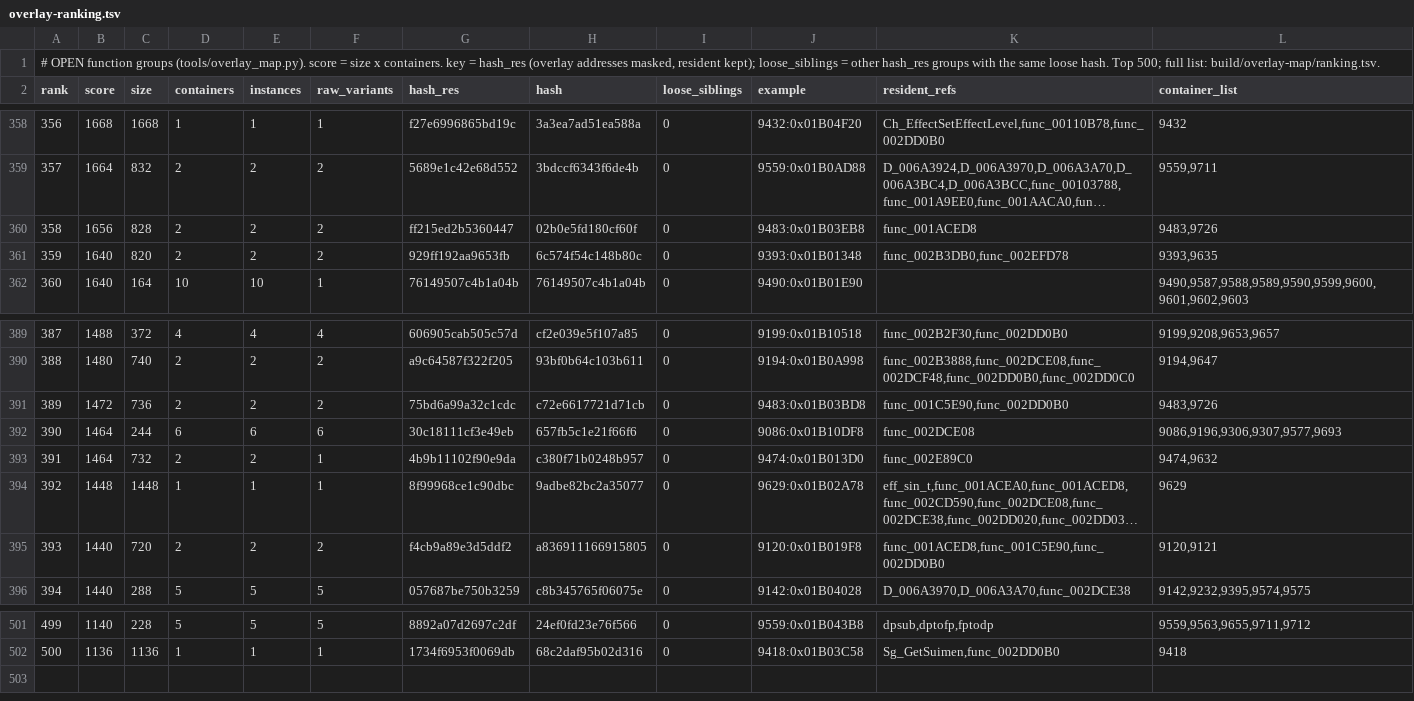
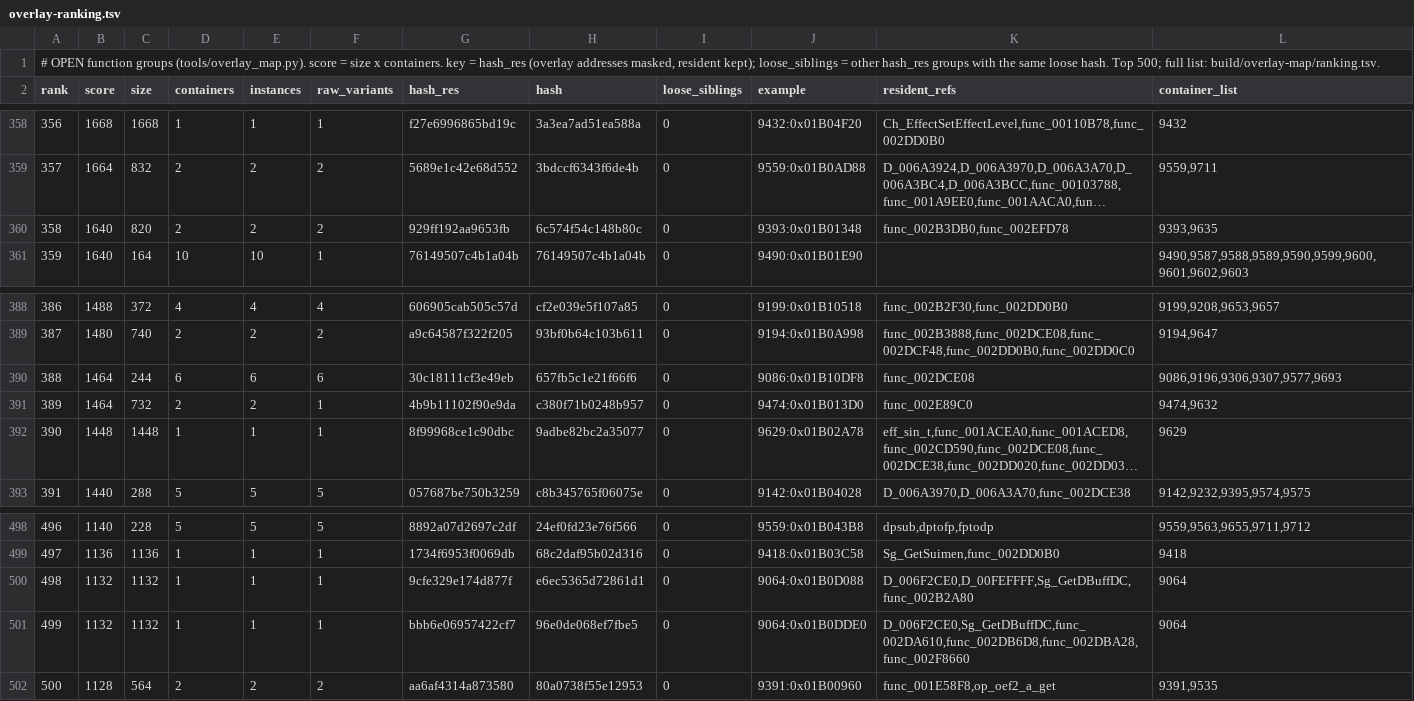
Before and after one commit to khasinski/final-fantasy-x-decomp, a TSV file: docs/overlay-ranking.tsv, drawn as a sheet; only a part is shown, gaps mark what is left out; long unchanged cells end in …; removed rows and columns are numbered as before the commit, all else as after; the diff names each change by its address in the sheet, - before the commit and + after, or states it on an @@ line.

Commit message:
overlays: complete 09292 and 09704 (200/584 full) + update READMEs

```diff
--- a/docs/overlay-ranking.tsv
+++ b/docs/overlay-ranking.tsv
-row 360: 358 | 1656 | 828 | 2 | 2 | 2 | ff215ed2b5360447 | 02b0e5fd180cf60f | 0 | 9483:0x01B03EB8 | func_001ACED8 | 9483,9726
@@ column A (rank) renumbered between rows 360 and 499 @@
-row 391: 389 | 1472 | 736 | 2 | 2 | 2 | 75bd6a99a32c1cdc | c72e6617721d71cb | 0 | 9483:0x01B03BD8 | func_001C5E90,func_002DD0B0 | 9483,9726
-row 395: 393 | 1440 | 720 | 2 | 2 | 2 | f4cb9a89e3d5ddf2 | a836911166915805 | 0 | 9120:0x01B019F8 | func_001ACED8,func_001C5E90,func_002DD0B0 | 9120,9121
+row 500: 498 | 1132 | 1132 | 1 | 1 | 1 | 9cfe329e174d877f | e6ec5365d72861d1 | 0 | 9064:0x01B0D088 | D_006F2CE0,D_00FEFFFF,Sg_GetDBuffDC,func_002B2A80 | 9064
+row 501: 499 | 1132 | 1132 | 1 | 1 | 1 | bbb6e06957422cf7 | 96e0de068ef7fbe5 | 0 | 9064:0x01B0DDE0 | D_006F2CE0,Sg_GetDBuffDC,func_002DA610,func_002DB6D8,func_002DBA28,func_002F8660 | 9064
+row 502: 500 | 1128 | 564 | 2 | 2 | 2 | aa6af4314a873580 | 80a0738f55e12953 | 0 | 9391:0x01B00960 | func_001E58F8,op_oef2_a_get | 9391,9535
```
Also changed, not shown: docs/overlay-families.tsv, docs/overlay-tus.tsv, 6 other files.
